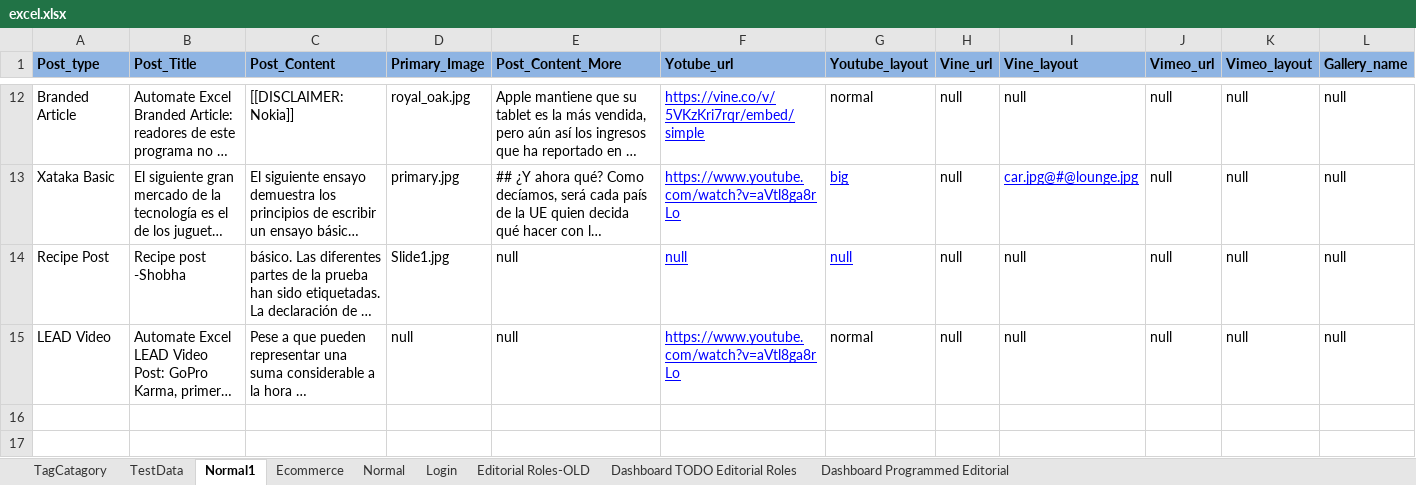
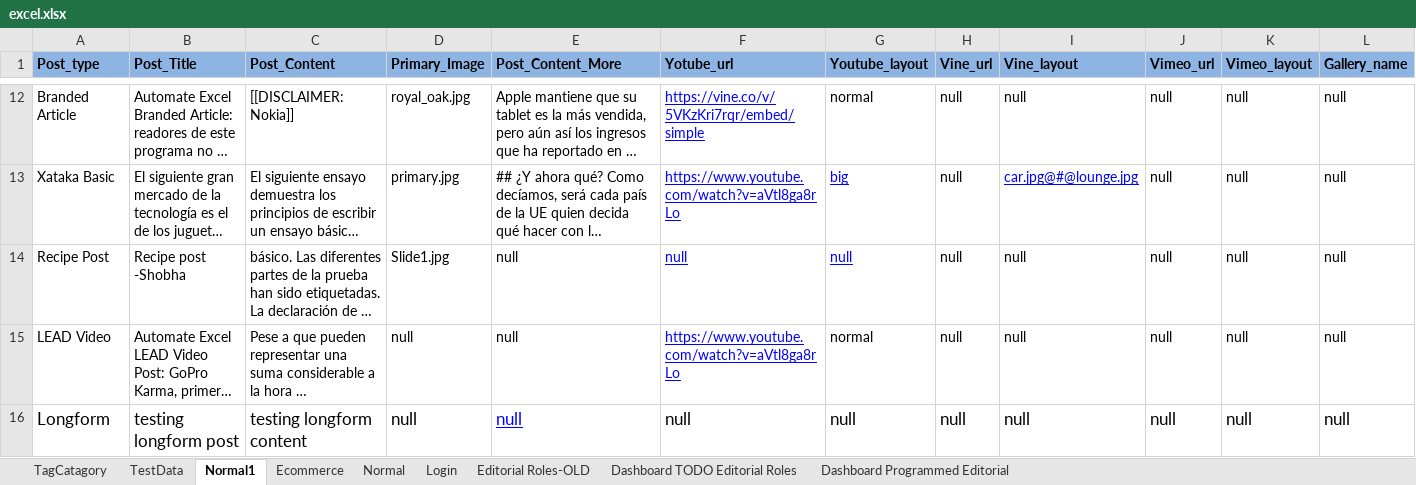
Before and after one commit to ShobhaAml/AutomationScript, an Excel workbook: Aml_automation/src/Common/excel.xlsx, sheet Normal1, drawn as a sheet; only a part is shown, gaps mark what is left out; long unchanged cells end in …; values as stored, in another font and other column widths than the file's, no borders; charts and pictures not drawn; rows hold the shown columns only; the diff names each change by its address in the sheet, - before the commit and + after, or states it on an @@ line.

Commit message:
CreateLongformExcel.java, GetPostmetaData.java, admin.properties, AdminProperty.java, CreatePostExcel.java and 2 excel files

```diff
--- a/Aml_automation/src/Common/excel.xlsx (sheet Normal1)
+++ b/Aml_automation/src/Common/excel.xlsx (sheet Normal1)
+row 16: Longform | testing longform post | testing longform content | null | null | null | null | null | null | null | null | null
```
Also changed, not shown: sheet Normal, charts or pictures, 8 other files.
